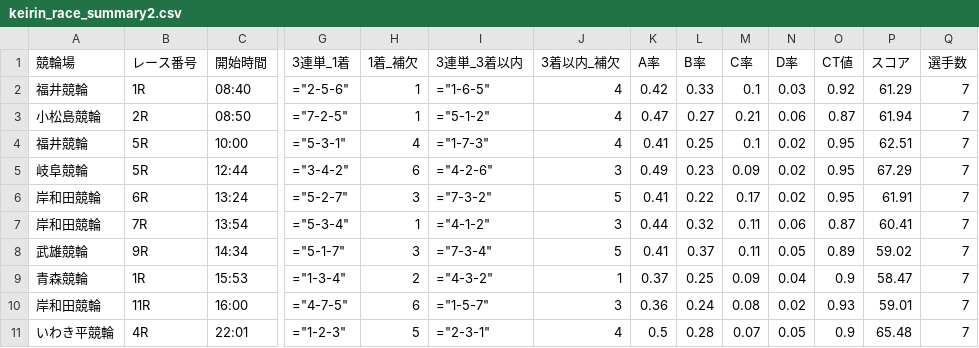
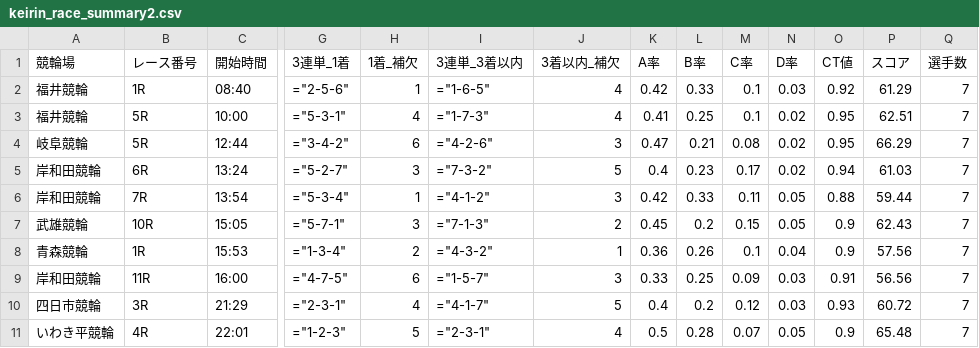
Before and after one commit to ama04149/keirin-ai, a CSV file: keirin_race_summary2.csv, drawn as a sheet; only a part is shown, gaps mark what is left out; removed rows and columns are numbered as before the commit, all else as after; rows hold the shown columns only; the diff names each change by its address in the sheet, - before the commit and + after, or states it on an @@ line.

```diff
--- a/keirin_race_summary2.csv
+++ b/keirin_race_summary2.csv
-row 3: 小松島競輪 | 2R | 08:50 | ="7-2-5" | 1 | ="5-1-2" | 4 | 0.47 | 0.27 | 0.21 | 0.06 | 0.87 | 61.94 | 7
-K4 (A率): 0.49
+K4 (A率): 0.47
-L4 (B率): 0.23
+L4 (B率): 0.21
-M4 (C率): 0.09
+M4 (C率): 0.08
-P4 (スコア): 67.29
+P4 (スコア): 66.29
-K5 (A率): 0.41
+K5 (A率): 0.4
-L5 (B率): 0.22
+L5 (B率): 0.23
-O5 (CT値): 0.95
+O5 (CT値): 0.94
-P5 (スコア): 61.91
+P5 (スコア): 61.03
-K6 (A率): 0.44
+K6 (A率): 0.42
-L6 (B率): 0.32
+L6 (B率): 0.33
-N6 (D率): 0.06
+N6 (D率): 0.05
-O6 (CT値): 0.87
+O6 (CT値): 0.88
-P6 (スコア): 60.41
+P6 (スコア): 59.44
-row 8: 武雄競輪 | 9R | 14:34 | ="5-1-7" | 3 | ="7-3-4" | 5 | 0.41 | 0.37 | 0.11 | 0.05 | 0.89 | 59.02 | 7
+row 7: 武雄競輪 | 10R | 15:05 | ="5-7-1" | 3 | ="7-1-3" | 2 | 0.45 | 0.2 | 0.15 | 0.05 | 0.9 | 62.43 | 7
-K8 (A率): 0.37
+K8 (A率): 0.36
-L8 (B率): 0.25
+L8 (B率): 0.26
-M8 (C率): 0.09
+M8 (C率): 0.1
-P8 (スコア): 58.47
+P8 (スコア): 57.56
-K9 (A率): 0.36
+K9 (A率): 0.33
-L9 (B率): 0.24
+L9 (B率): 0.25
-M9 (C率): 0.08
+M9 (C率): 0.09
-N9 (D率): 0.02
+N9 (D率): 0.03
-O9 (CT値): 0.93
+O9 (CT値): 0.91
-P9 (スコア): 59.01
+P9 (スコア): 56.56
+row 10: 四日市競輪 | 3R | 21:29 | ="2-3-1" | 4 | ="4-1-7" | 5 | 0.4 | 0.2 | 0.12 | 0.03 | 0.93 | 60.72 | 7
```
Also changed, not shown: keirin_race_summary.csv, keirin_race_summary4.csv, 1 other file.
